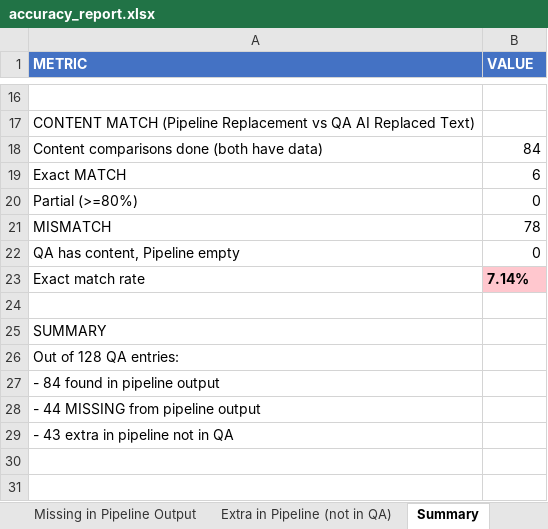
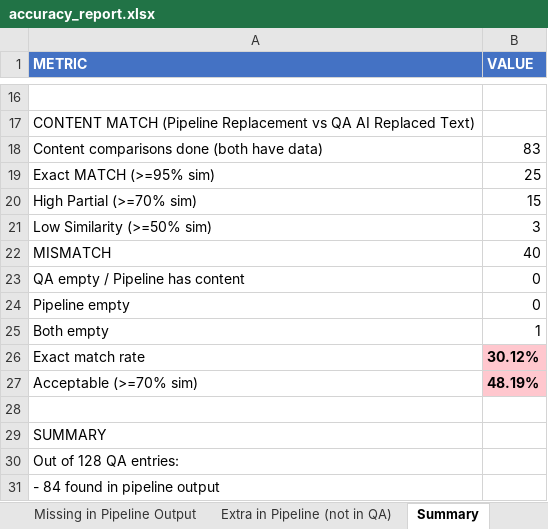
Before and after one commit to aaron-seq/agilewriter-testing-playwright, an Excel workbook: benchmarking_automation/final_outputs/accuracy_report.xlsx, sheet Summary, drawn as a sheet; only a part is shown, gaps mark what is left out; the shorter side is filled out with more unchanged rows; values as stored, in another font and other column widths than the file's, no borders; removed rows and columns are numbered as before the commit, all else as after; the diff names each change by its address in the sheet, - before the commit and + after, or states it on an @@ line.

```diff
--- a/benchmarking_automation/final_outputs/accuracy_report.xlsx (sheet Summary)
+++ b/benchmarking_automation/final_outputs/accuracy_report.xlsx (sheet Summary)
-B18 (VALUE): 84
+B18 (VALUE): 83
-row 19: Exact MATCH | 6
-row 20: Partial (>=80%) | 0
+row 19: Exact MATCH (>=95% sim) | 25
+row 20: High Partial (>=70% sim) | 15
+row 21: Low Similarity (>=50% sim) | 3
-B22 (VALUE): 78
+B22 (VALUE): 40
-A23 (METRIC): QA has content, Pipeline empty
+A23 (METRIC): QA empty / Pipeline has content
+row 24: Pipeline empty | 0
+row 25: Both empty | 1
-B26 (VALUE): 7.14%
+B26 (VALUE): 30.12%
+row 27: Acceptable (>=70% sim) | 48.19%
```
Also changed, not shown: sheet QA vs Pipeline Comparison, sheet Extra in Pipeline (not in QA), sheet Missing in Pipeline Output, benchmarking_automation/final_outputs/replacement_inventory.xlsx, 3 other files.
